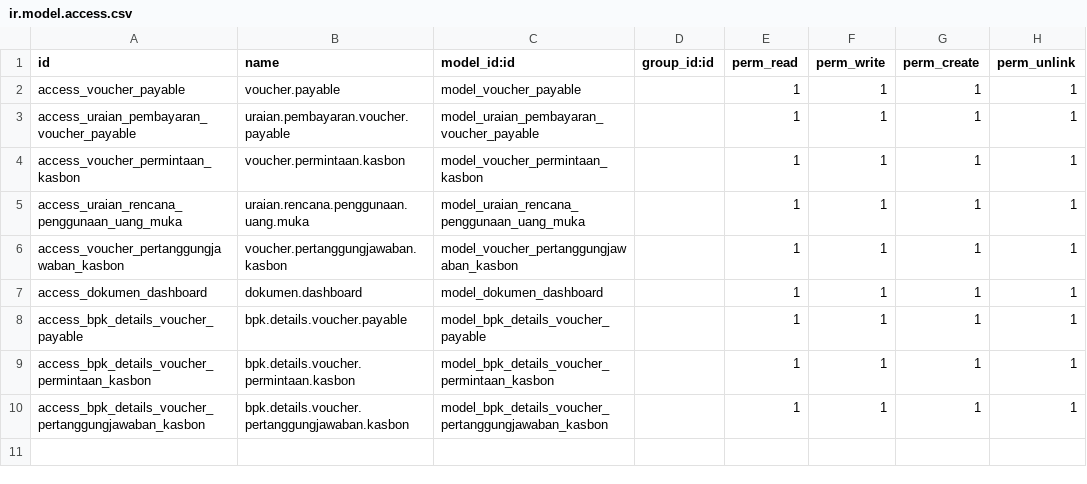
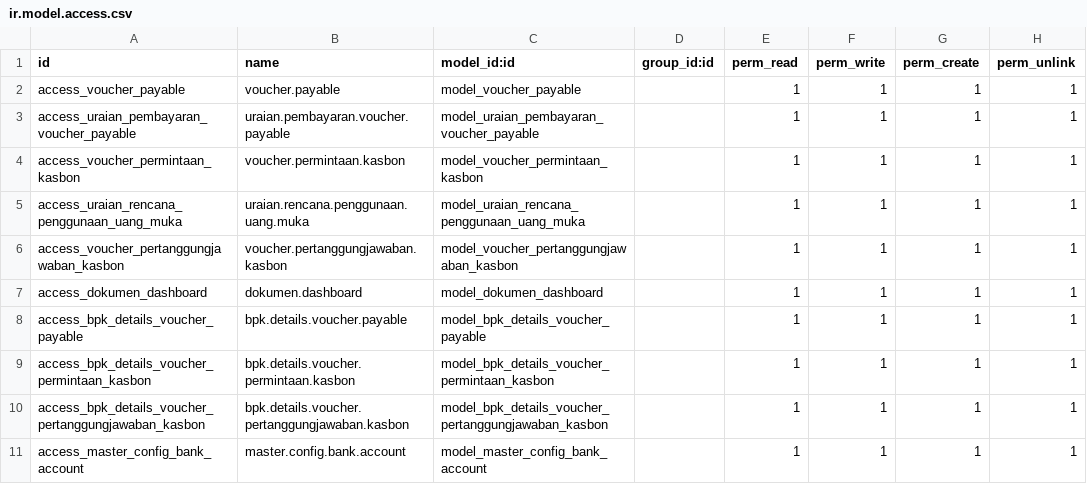
Before and after one commit to donimuzur/submisstion_tracking_gep, a CSV file: security/ir.model.access.csv, drawn as a sheet; the diff names each change by its address in the sheet, - before the commit and + after, or states it on an @@ line.

Commit message:
add role admin add menu master bank account update security group

```diff
--- a/security/ir.model.access.csv
+++ b/security/ir.model.access.csv
+row 11: access_master_config_bank_account | master.config.bank.account | model_master_config_bank_account |  | 1 | 1 | 1 | 1
```
Also changed, not shown: 13 other files.
